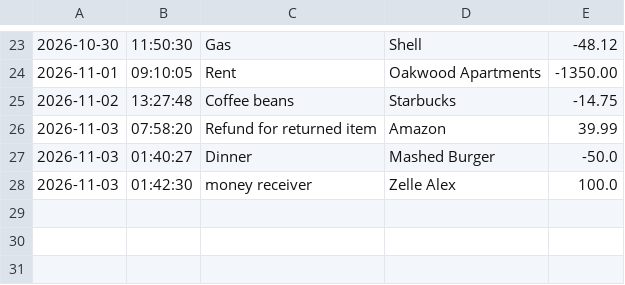
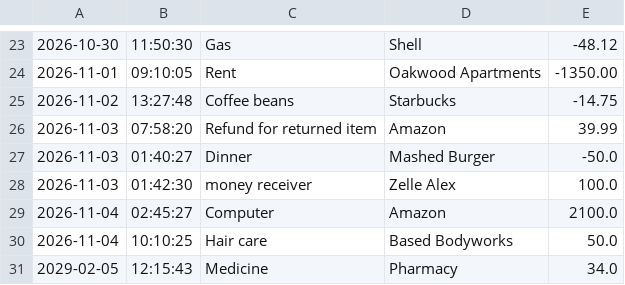
Before and after one commit to YearUpUnited-LTCA-Fall-26-Go7-Tanzim/accounting-ledger, a CSV file: transactions.csv, drawn as a sheet; only a part is shown, gaps mark what is left out; the diff names each change by its address in the sheet, - before the commit and + after, or states it on an @@ line.

```diff
--- a/transactions.csv
+++ b/transactions.csv
+row 29: 2026-11-04 | 02:45:27 | Computer | Amazon | 2100.0
+row 30: 2026-11-04 | 10:10:25 | Hair care | Based Bodyworks | 50.0
+row 31: 2029-02-05 | 12:15:43 | Medicine | Pharmacy | 34.0
```
Also changed, not shown: 4 other files.
